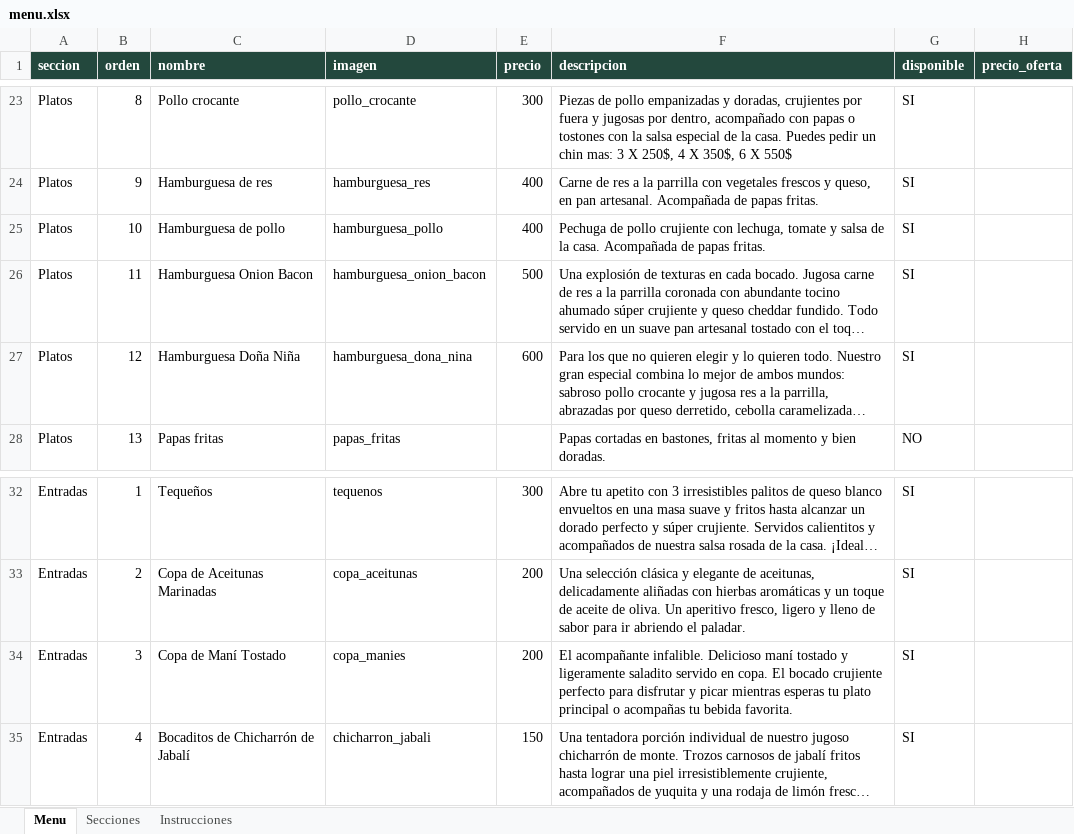
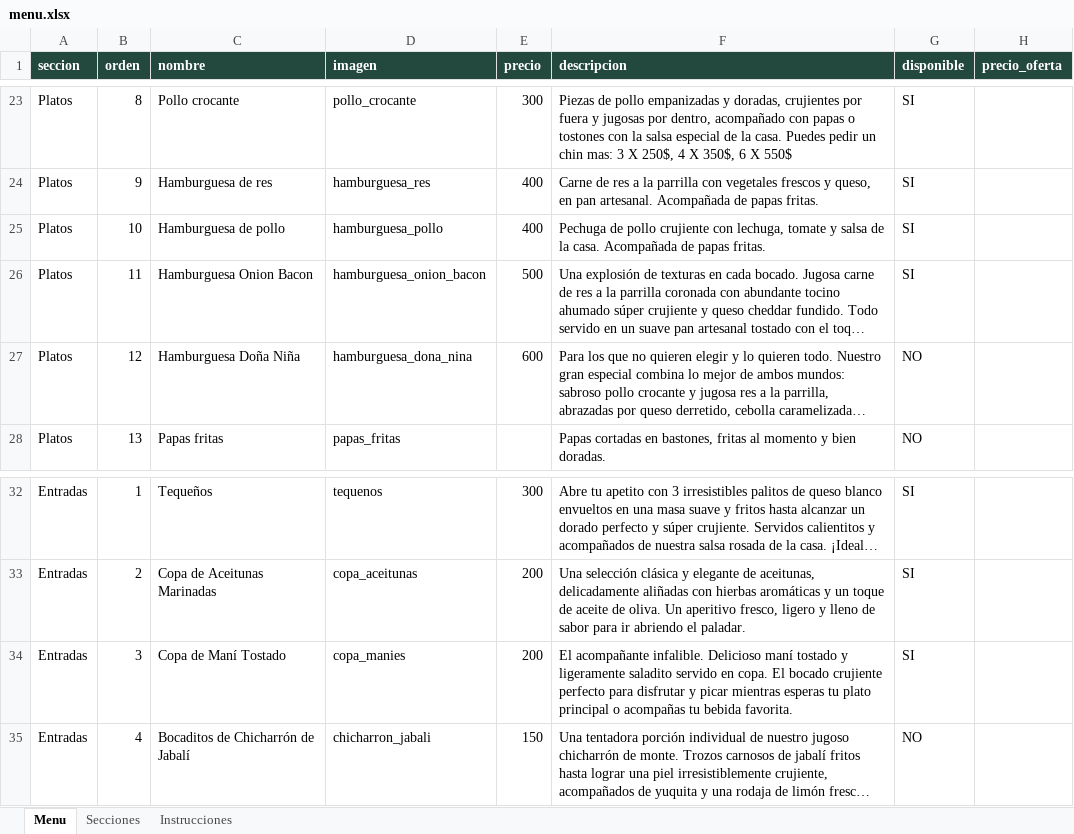
Before and after one commit to Mss-01/menu_restaurante, an Excel workbook: menu.xlsx, sheet Menu, drawn as a sheet; only a part is shown, gaps mark what is left out; long unchanged cells end in …; values as stored, in another font and other column widths than the file's, no borders; the diff names each change by its address in the sheet, - before the commit and + after, or states it on an @@ line.

```diff
--- a/menu.xlsx (sheet Menu)
+++ b/menu.xlsx (sheet Menu)
-G27 (disponible): SI
+G27 (disponible): NO
-G35 (disponible): SI
+G35 (disponible): NO
```
Also changed, not shown: 2 other files.
